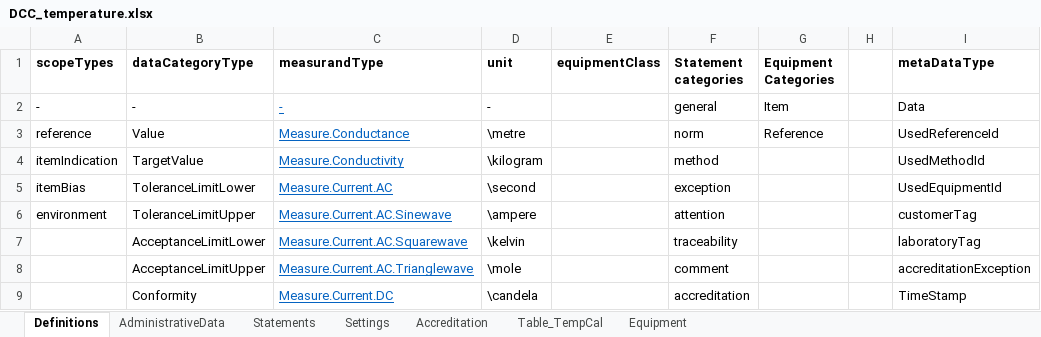
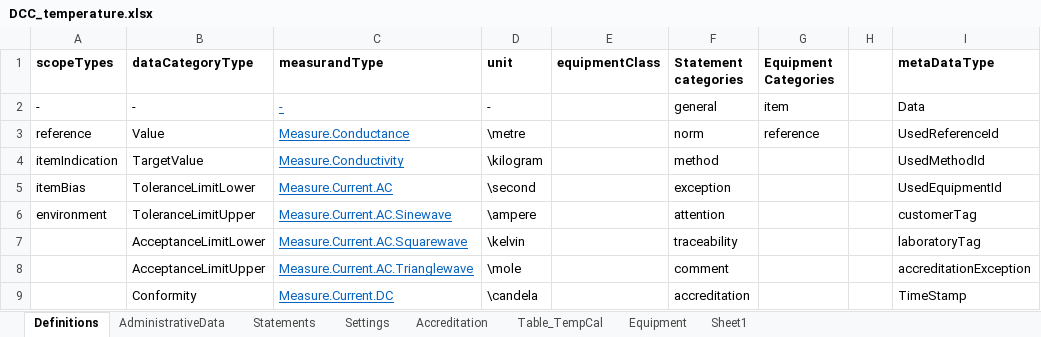
Before and after one commit to TC-IM-1448/DCC-Tables, an Excel workbook: Examples/DCC_temperature.xlsx, sheet Definitions, drawn as a sheet; only a part is shown; values as stored, in another font and other column widths than the file's, no borders; the diff names each change by its address in the sheet, - before the commit and + after, or states it on an @@ line.

Commit message:
Update structure of equipment element

```diff
--- a/Examples/DCC_temperature.xlsx (sheet Definitions)
+++ b/Examples/DCC_temperature.xlsx (sheet Definitions)
+sheet tab: Sheet1
-G2 (Equipment Categories): Item
+G2 (Equipment Categories): item
-G3 (Equipment Categories): Reference
+G3 (Equipment Categories): reference
```
Also changed, not shown: sheet Equipment, sheet Table_TempCal, 3 other files.
